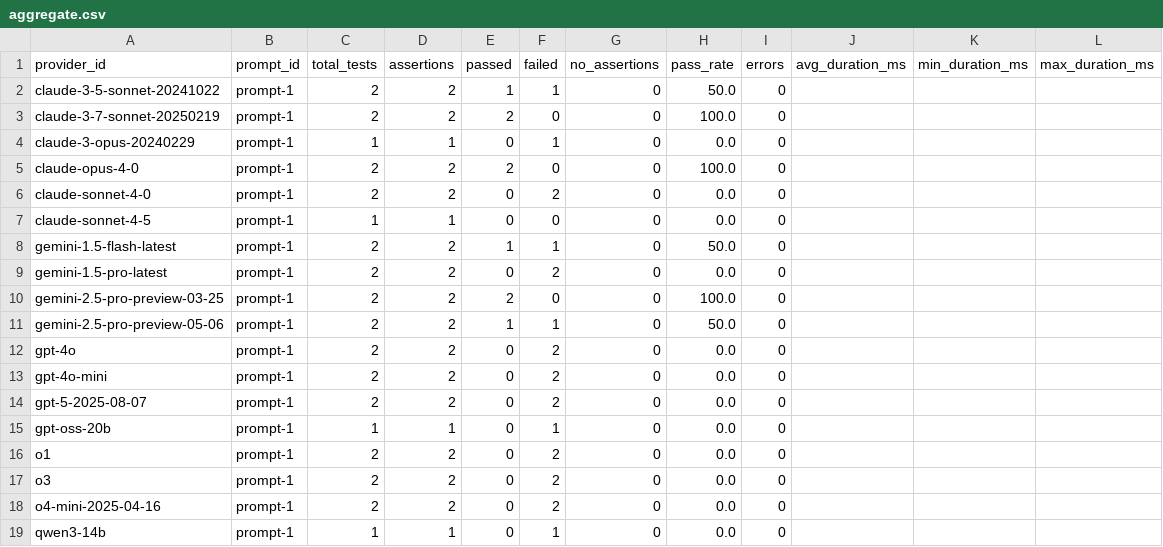
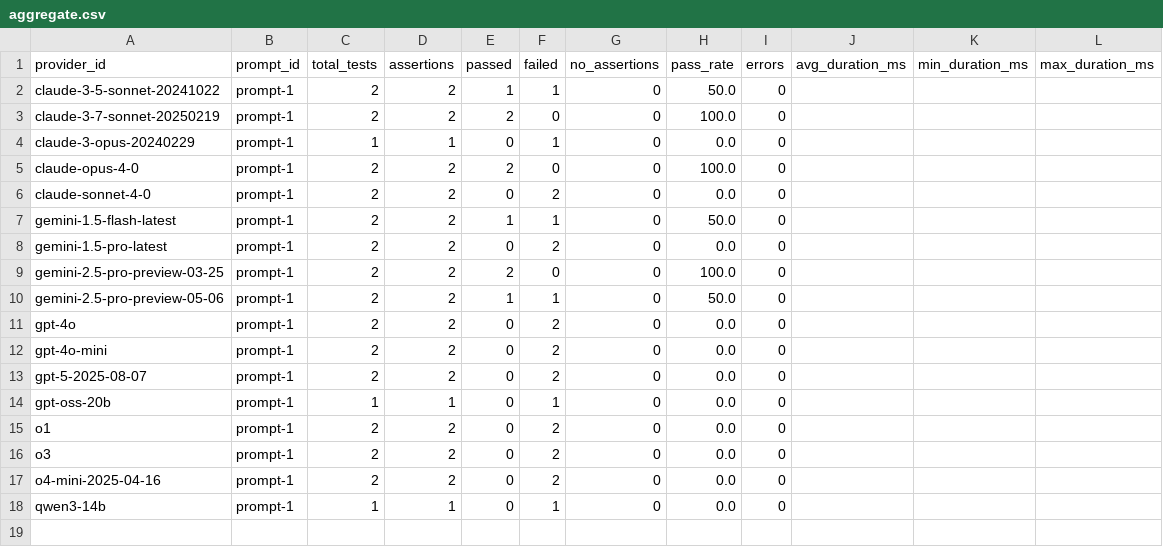
Before and after one commit to kevinschaul/llm-evals, a CSV file: src/evals/extract-fema-incidents/results/aggregate.csv, drawn as a sheet; the diff names each change by its address in the sheet, - before the commit and + after, or states it on an @@ line.

```diff
--- a/src/evals/extract-fema-incidents/results/aggregate.csv
+++ b/src/evals/extract-fema-incidents/results/aggregate.csv
-row 7: claude-sonnet-4-5 | prompt-1 | 1 | 1 | 0 | 0 | 0 | 0.0 | 0
```
Also changed, not shown: src/evals/extract-fema-incidents/results/results.csv, 48 other files.
